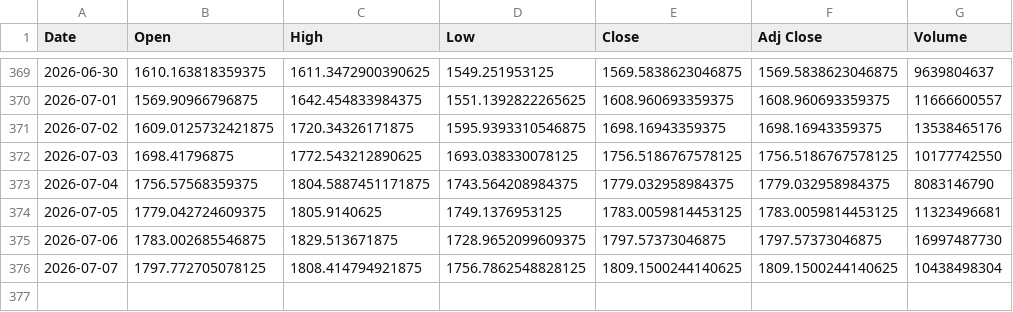
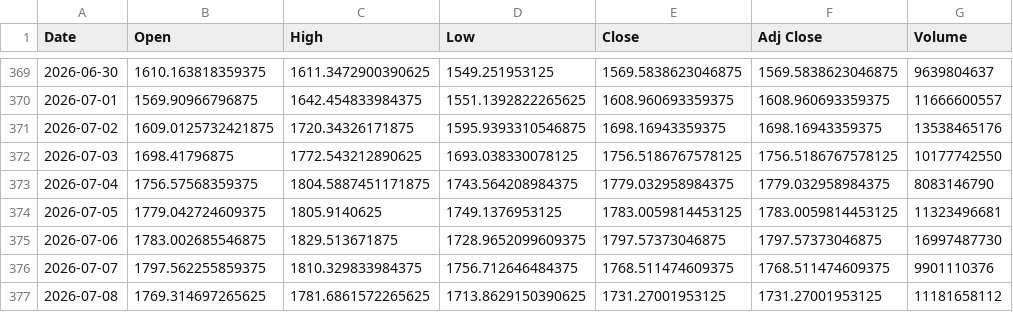
Before and after one commit to SeedFlora/idx-daily-data, a CSV file: data/ETH-USD.csv, drawn as a sheet; only a part is shown, gaps mark what is left out.

Commit message:
data(Crypto): 2026-07-08

```diff
--- a/data/ETH-USD.csv
+++ b/data/ETH-USD.csv
@@ -375,2 +375,3 @@ Date,Open,High,Low,Close,Adj Close,Volume
 2026-07-06,1783.002685546875,1829.513671875,1728.9652099609375,1797.57373046875,1797.57373046875,16997487730
-2026-07-07,1797.772705078125,1808.414794921875,1756.7862548828125,1809.1500244140625,1809.1500244140625,10438498304
+2026-07-07,1797.562255859375,1810.329833984375,1756.712646484375,1768.511474609375,1768.511474609375,9901110376
+2026-07-08,1769.314697265625,1781.6861572265625,1713.8629150390625,1731.27001953125,1731.27001953125,11181658112
```
Also changed, not shown: data/BTC-USD.csv, 1 other file.
